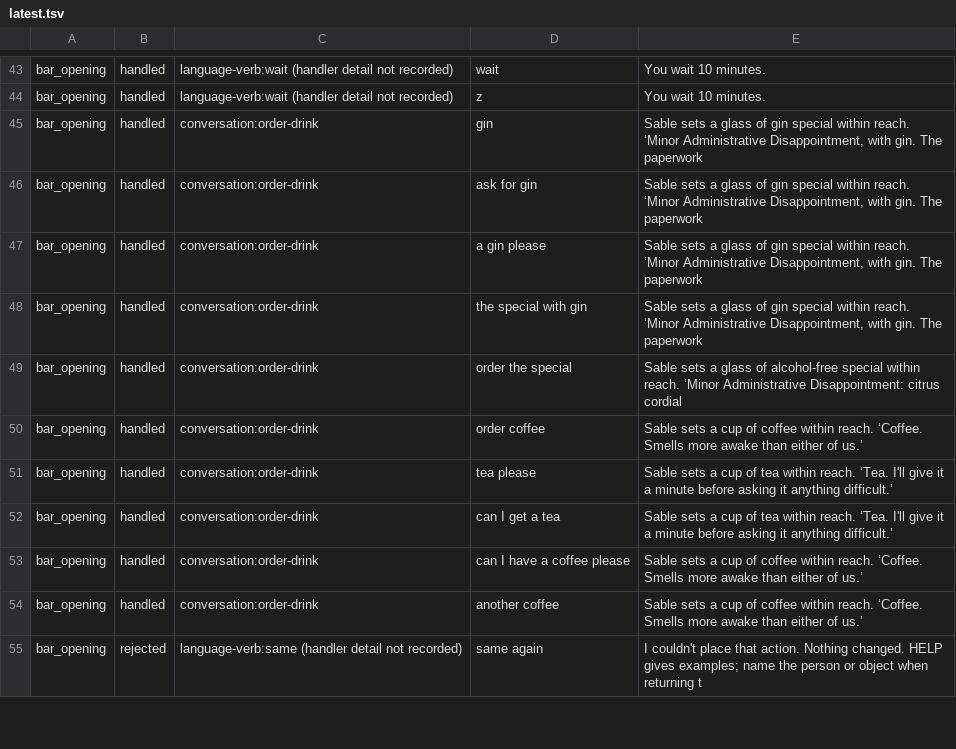
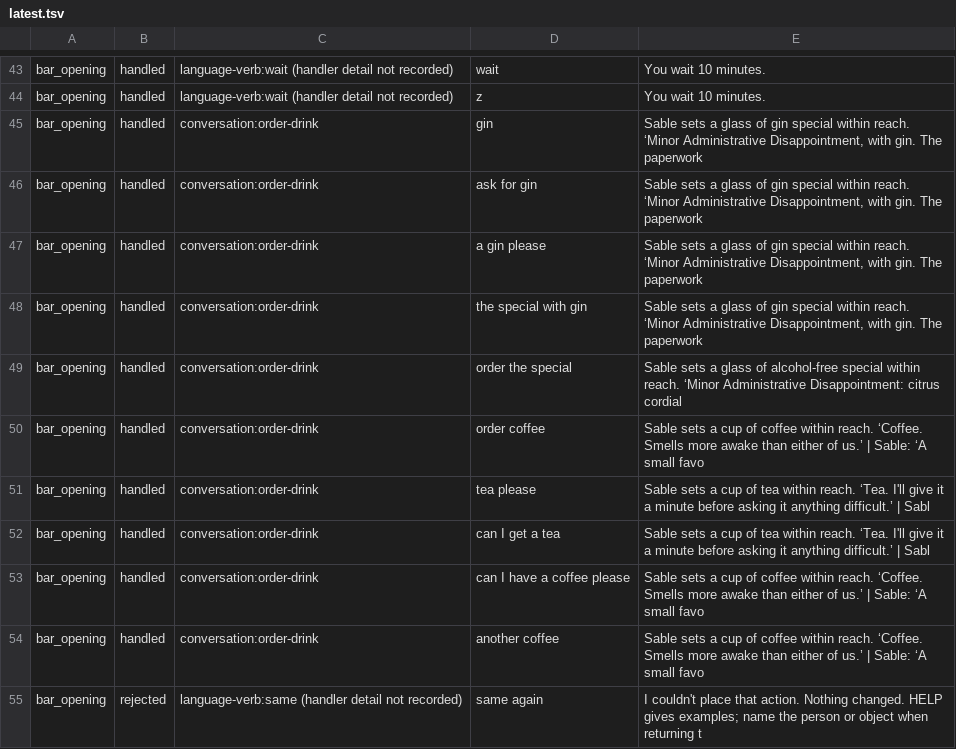
Before and after one commit to astrobyte-dev/freak-city, a TSV file: artifacts/vocabulary-probe/latest.tsv, drawn as a sheet; only a part is shown, gaps mark what is left out; the diff covers the shown part only.

```diff
--- a/artifacts/vocabulary-probe/latest.tsv
+++ b/artifacts/vocabulary-probe/latest.tsv
@@ -49,7 +49,7 @@ bar_opening	handled	conversation:order-drink	the special with gin	Sable sets a g
 bar_opening	handled	conversation:order-drink	order the special	Sable sets a glass of alcohol-free special within reach. ‘Minor Administrative Disappointment: citrus cordial
-bar_opening	handled	conversation:order-drink	order coffee	Sable sets a cup of coffee within reach. ‘Coffee. Smells more awake than either of us.’
-bar_opening	handled	conversation:order-drink	tea please	Sable sets a cup of tea within reach. ‘Tea. I'll give it a minute before asking it anything difficult.’
-bar_opening	handled	conversation:order-drink	can I get a tea	Sable sets a cup of tea within reach. ‘Tea. I'll give it a minute before asking it anything difficult.’
-bar_opening	handled	conversation:order-drink	can I have a coffee please	Sable sets a cup of coffee within reach. ‘Coffee. Smells more awake than either of us.’
-bar_opening	handled	conversation:order-drink	another coffee	Sable sets a cup of coffee within reach. ‘Coffee. Smells more awake than either of us.’
+bar_opening	handled	conversation:order-drink	order coffee	Sable sets a cup of coffee within reach. ‘Coffee. Smells more awake than either of us.’ | Sable: ‘A small favo
+bar_opening	handled	conversation:order-drink	tea please	Sable sets a cup of tea within reach. ‘Tea. I'll give it a minute before asking it anything difficult.’ | Sabl
+bar_opening	handled	conversation:order-drink	can I get a tea	Sable sets a cup of tea within reach. ‘Tea. I'll give it a minute before asking it anything difficult.’ | Sabl
+bar_opening	handled	conversation:order-drink	can I have a coffee please	Sable sets a cup of coffee within reach. ‘Coffee. Smells more awake than either of us.’ | Sable: ‘A small favo
+bar_opening	handled	conversation:order-drink	another coffee	Sable sets a cup of coffee within reach. ‘Coffee. Smells more awake than either of us.’ | Sable: ‘A small favo
 bar_opening	rejected	language-verb:same (handler detail not recorded)	same again	I couldn't place that action. Nothing changed. HELP gives examples; name the person or object when returning t
```
Also changed, not shown: 59 edited cells elsewhere in this file, 3 other files.
